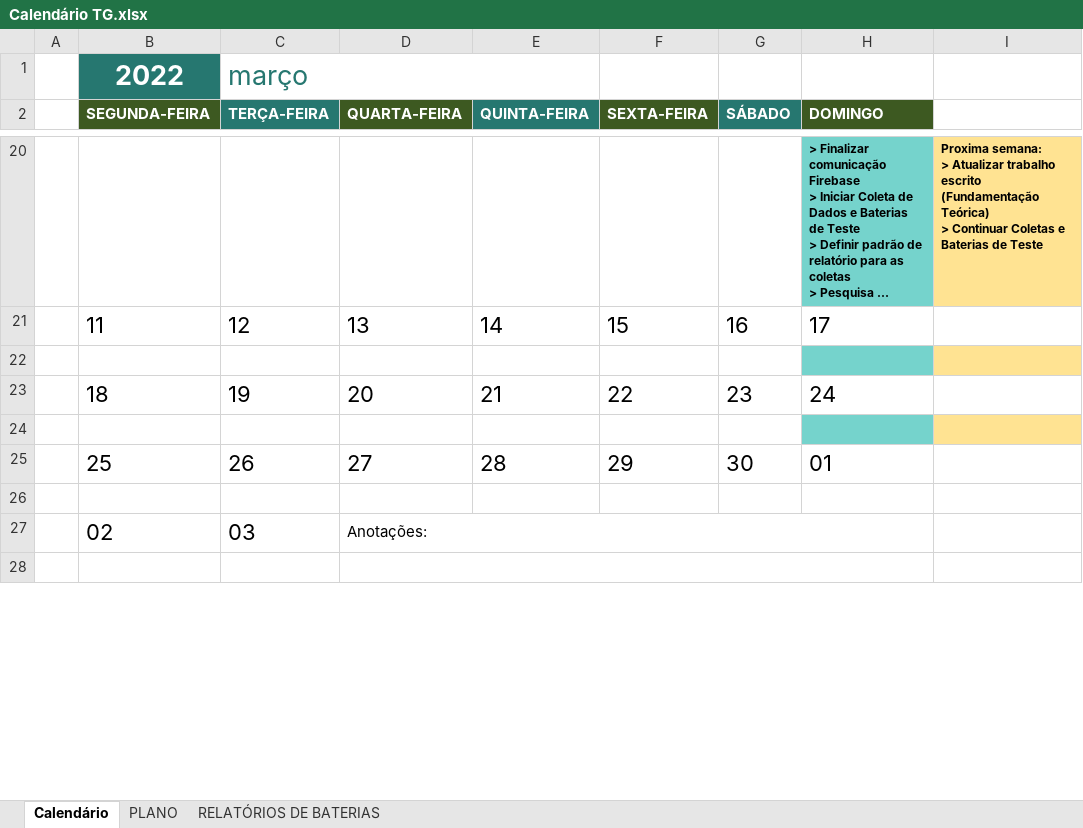
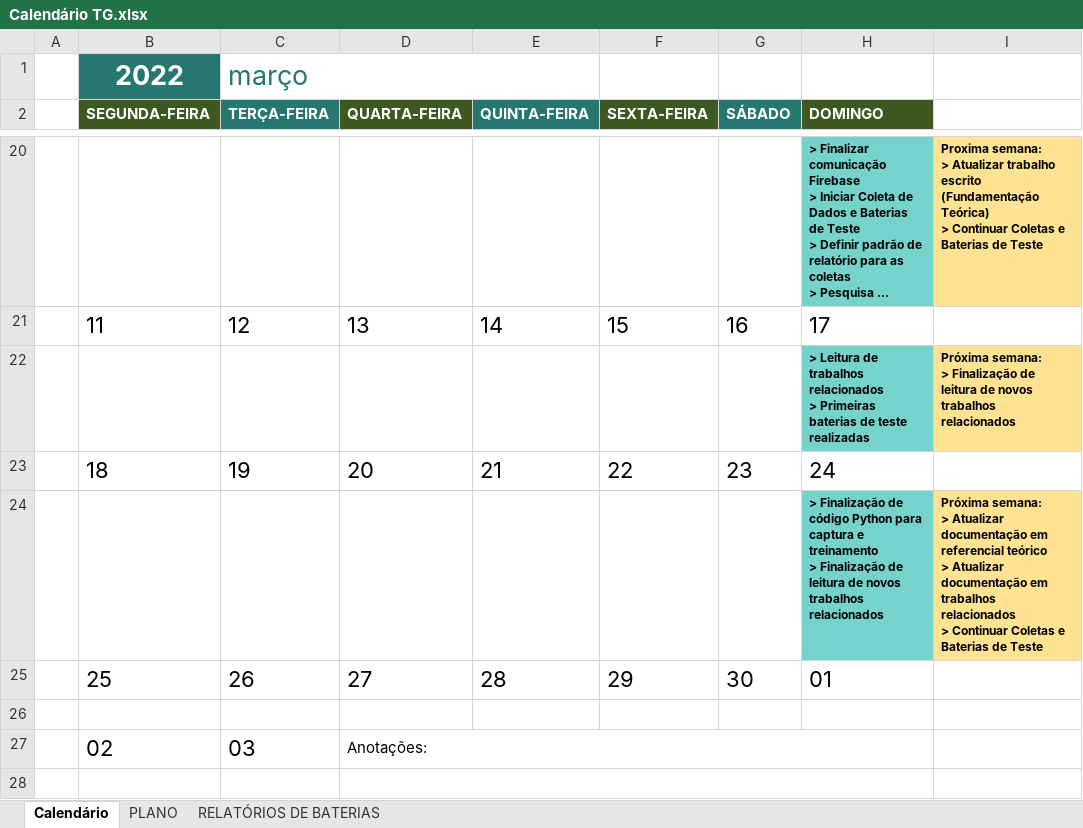
Before and after one commit to mateberson/Trabalho-de-Graduacao, an Excel workbook: Calendário TG.xlsx, sheet Calendário, drawn as a sheet; only a part is shown, gaps mark what is left out; long unchanged cells end in …; values as stored, in another font and other column widths than the file's, no borders; conditional formats not drawn; ↵ is a line break in a cell; the diff names each change by its address in the sheet, - before the commit and + after, or states it on an @@ line.

Commit message:
Update Trabalhos relacionados e Calendário TG
Atualização da tabela de trabalhos relacionados e atualização das últimas reuniões TG

```diff
--- a/Calendário TG.xlsx (sheet Calendário)
+++ b/Calendário TG.xlsx (sheet Calendário)
-row 22: (empty)
+row 22:  |  |  |  |  |  |  | > Leitura de trabalhos relacionados ↵ > Primeiras baterias de teste realizadas | Próxima semana: ↵ > Finalização de leitura de novos trabalhos relacionados
-row 24: (empty)
+row 24:  |  |  |  |  |  |  | > Finalização de código Python para captura e treinamento ↵ > Finalização de leitura de novos trabalhos relacionados | Próxima semana: ↵ > Atualizar documentação em referencial teórico ↵ > Atualizar documentação em trabalhos relacionados ↵ > Continuar Coletas e Baterias de Teste
```
Also changed, not shown: Documentação/Tabela_Trabalhos_Relacionados.xlsx, 1 other file.
